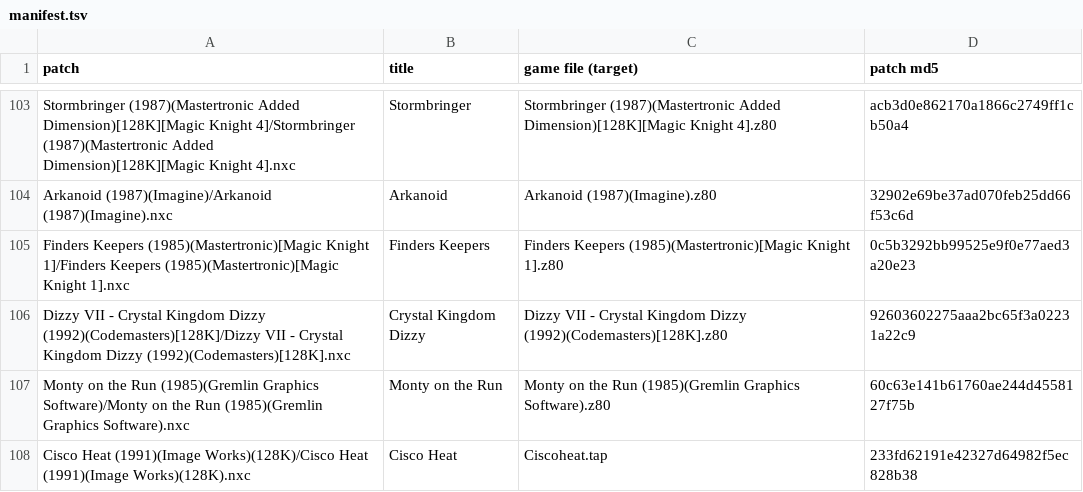
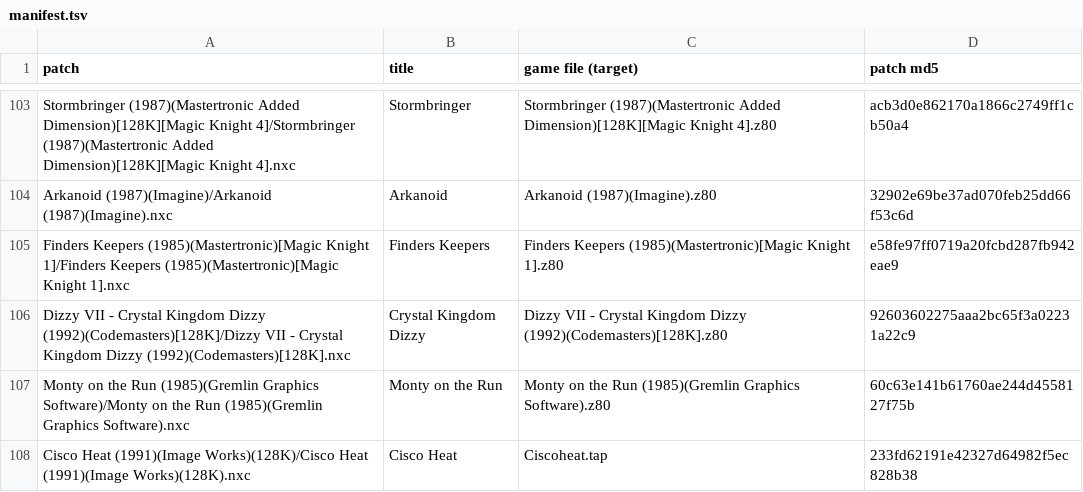
Before and after one commit to jattree/nxc, a TSV file: patches/manifest.tsv, drawn as a sheet; only a part is shown, gaps mark what is left out.

```diff
--- a/patches/manifest.tsv
+++ b/patches/manifest.tsv
@@ -104,3 +104,3 @@ Stormbringer (1987)(Mastertronic Added Dimension)[128K][Magic Knight 4]/Stormbri
 Arkanoid (1987)(Imagine)/Arkanoid (1987)(Imagine).nxc	Arkanoid	Arkanoid (1987)(Imagine).z80	32902e69be37ad070feb25dd66f53c6d
-Finders Keepers (1985)(Mastertronic)[Magic Knight 1]/Finders Keepers (1985)(Mastertronic)[Magic Knight 1].nxc	Finders Keepers	Finders Keepers (1985)(Mastertronic)[Magic Knight 1].z80	0c5b3292bb99525e9f0e77aed3a20e23
+Finders Keepers (1985)(Mastertronic)[Magic Knight 1]/Finders Keepers (1985)(Mastertronic)[Magic Knight 1].nxc	Finders Keepers	Finders Keepers (1985)(Mastertronic)[Magic Knight 1].z80	e58fe97ff0719a20fcbd287fb942eae9
 Dizzy VII - Crystal Kingdom Dizzy (1992)(Codemasters)[128K]/Dizzy VII - Crystal Kingdom Dizzy (1992)(Codemasters)[128K].nxc	Crystal Kingdom Dizzy	Dizzy VII - Crystal Kingdom Dizzy (1992)(Codemasters)[128K].z80	92603602275aaa2bc65f3a02231a22c9
```
Also changed, not shown: 2 other files.
